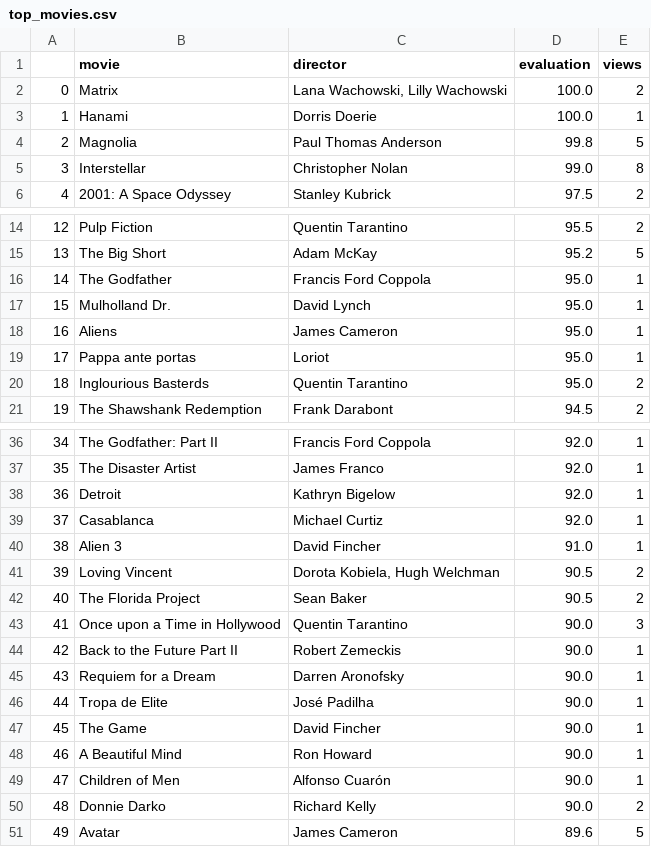
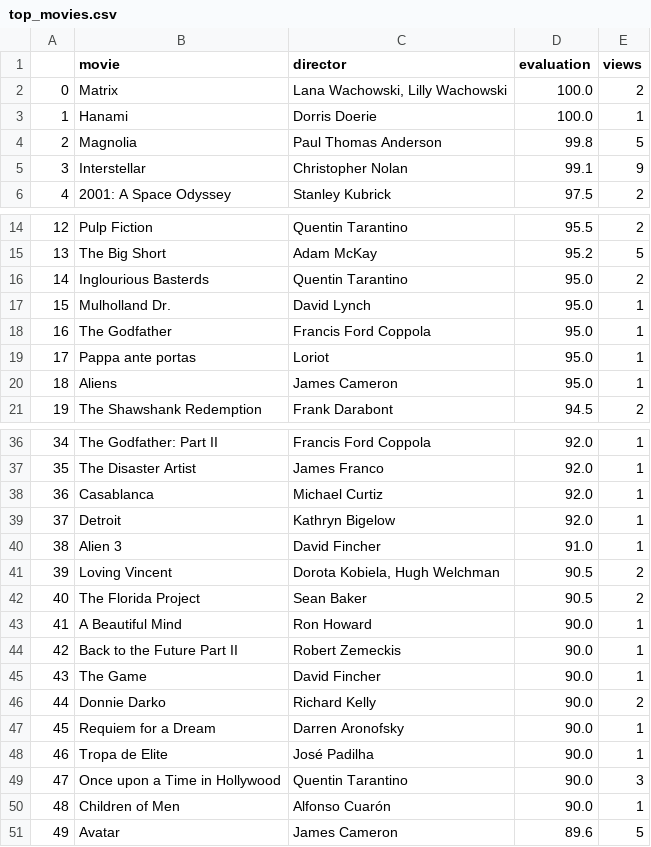
Before and after one commit to muellermax/muellermax.github.io, a CSV file: moviedashboard/top_movies.csv, drawn as a sheet; only a part is shown, gaps mark what is left out; the diff covers the shown part only.

```diff
--- a/moviedashboard/top_movies.csv
+++ b/moviedashboard/top_movies.csv
@@ -4,3 +4,3 @@
 2,Magnolia,Paul Thomas Anderson,99.8,5
-3,Interstellar,Christopher Nolan,99.0,8
+3,Interstellar,Christopher Nolan,99.1,9
 4,2001: A Space Odyssey,Stanley Kubrick,97.5,2
@@ -15,7 +15,7 @@
 13,The Big Short,Adam McKay,95.2,5
-14,The Godfather,Francis Ford Coppola,95.0,1
+14,Inglourious Basterds,Quentin Tarantino,95.0,2
 15,Mulholland Dr.,David Lynch,95.0,1
-16,Aliens,James Cameron,95.0,1
+16,The Godfather,Francis Ford Coppola,95.0,1
 17,Pappa ante portas,Loriot,95.0,1
-18,Inglourious Basterds,Quentin Tarantino,95.0,2
+18,Aliens,James Cameron,95.0,1
 19,The Shawshank Redemption,Frank Darabont,94.5,2
@@ -37,4 +37,4 @@
 35,The Disaster Artist,James Franco,92.0,1
-36,Detroit,Kathryn Bigelow,92.0,1
-37,Casablanca,Michael Curtiz,92.0,1
+36,Casablanca,Michael Curtiz,92.0,1
+37,Detroit,Kathryn Bigelow,92.0,1
 38,Alien 3,David Fincher,91.0,1
@@ -42,10 +42,10 @@
 40,The Florida Project,Sean Baker,90.5,2
-41,Once upon a Time in Hollywood,Quentin Tarantino,90.0,3
+41,A Beautiful Mind,Ron Howard,90.0,1
 42,Back to the Future Part II,Robert Zemeckis,90.0,1
-43,Requiem for a Dream,Darren Aronofsky,90.0,1
-44,Tropa de Elite,José Padilha,90.0,1
-45,The Game,David Fincher,90.0,1
-46,A Beautiful Mind,Ron Howard,90.0,1
-47,Children of Men,Alfonso Cuarón,90.0,1
-48,Donnie Darko,Richard Kelly,90.0,2
+43,The Game,David Fincher,90.0,1
+44,Donnie Darko,Richard Kelly,90.0,2
+45,Requiem for a Dream,Darren Aronofsky,90.0,1
+46,Tropa de Elite,José Padilha,90.0,1
+47,Once upon a Time in Hollywood,Quentin Tarantino,90.0,3
+48,Children of Men,Alfonso Cuarón,90.0,1
 49,Avatar,James Cameron,89.6,5
```
Also changed, not shown: 11 edited cells elsewhere in this file, moviedashboard/recent_movies.csv.
